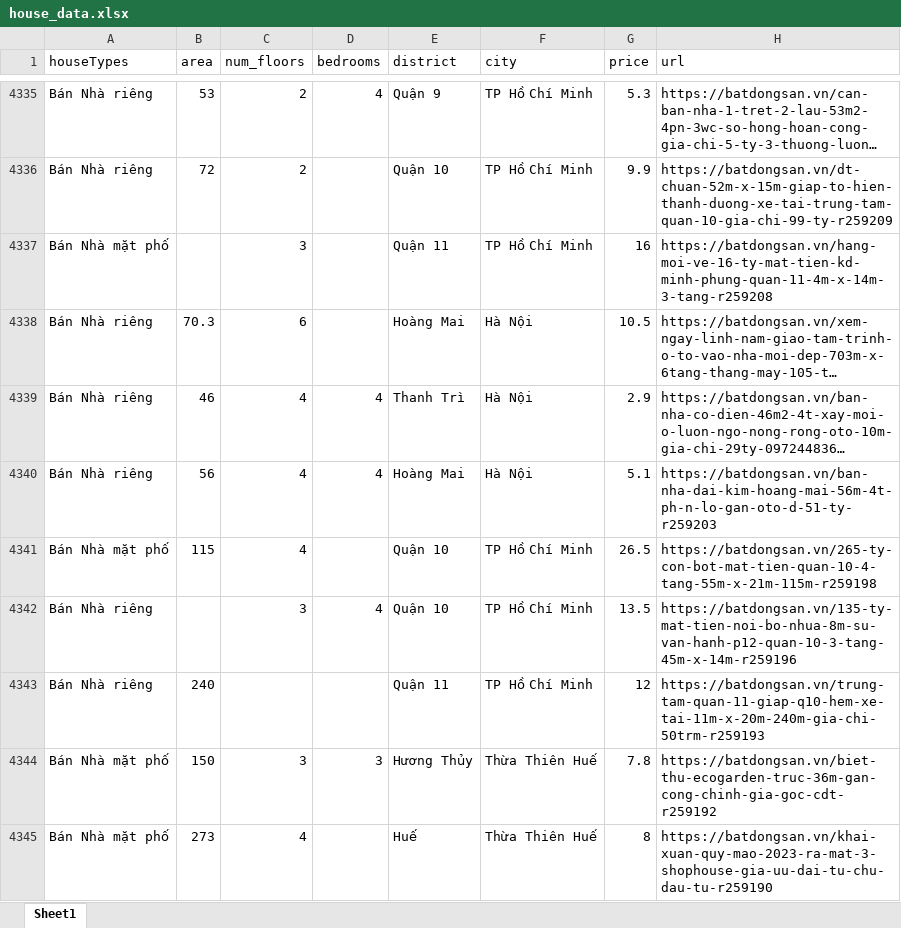
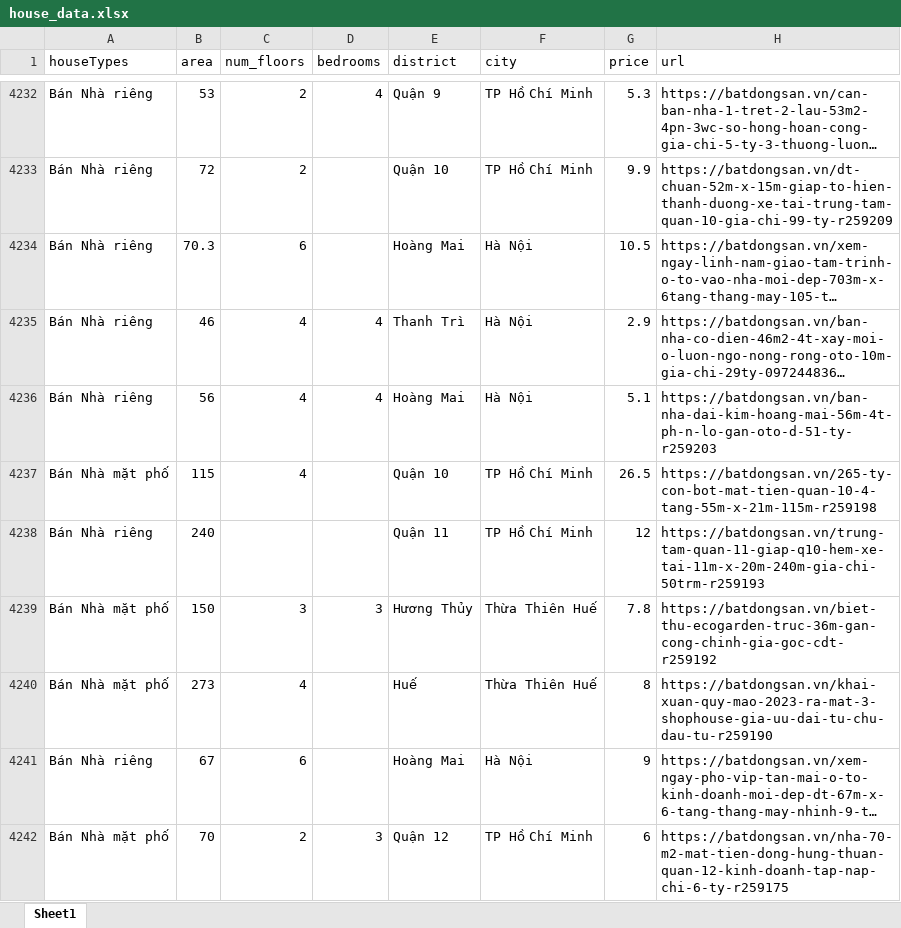
Before and after one commit to DatMinhLeChon/DS.Final, an Excel workbook: data/houses/house_data.xlsx, sheet Sheet1, drawn as a sheet; only a part is shown, gaps mark what is left out; the shorter side is filled out with more unchanged rows; long unchanged cells end in …; values as stored, in another font and other column widths than the file's, no cell formats; the diff covers the shown part only; the diff names each change by its address in the sheet, - before the commit and + after, or states it on an @@ line.

```diff
--- a/data/houses/house_data.xlsx (sheet Sheet1)
+++ b/data/houses/house_data.xlsx (sheet Sheet1)
-row 4337: Bán Nhà mặt phố |  | 3 |  | Quận 11 | TP Hồ Chí Minh | 16 | https://batdongsan.vn/hang-moi-ve-16-ty-mat-tien-kd-minh-phung-quan-11-4m-x-14m-3-tang-r259208
-row 4342: Bán Nhà riêng |  | 3 | 4 | Quận 10 | TP Hồ Chí Minh | 13.5 | https://batdongsan.vn/135-ty-mat-tien-noi-bo-nhua-8m-su-van-hanh-p12-quan-10-3-tang-45m-x-14m-r259196
```
Also changed, not shown: 168 removed rows elsewhere in this sheet, cell formats, 5 other files.
